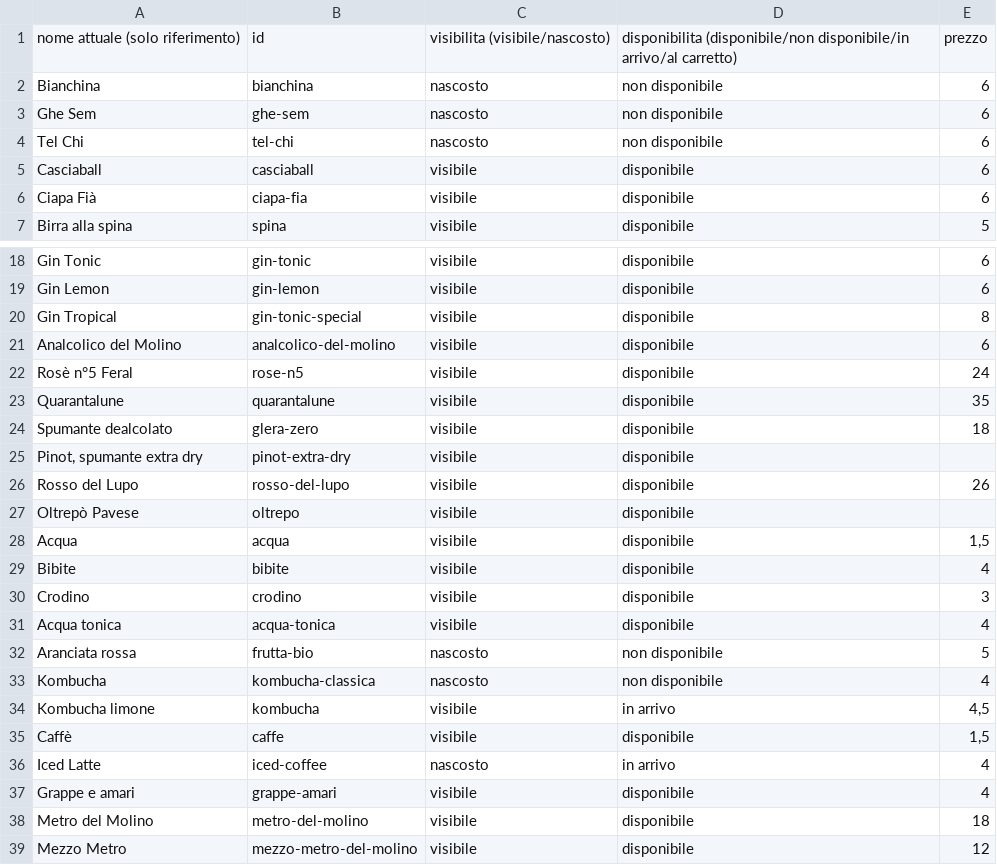
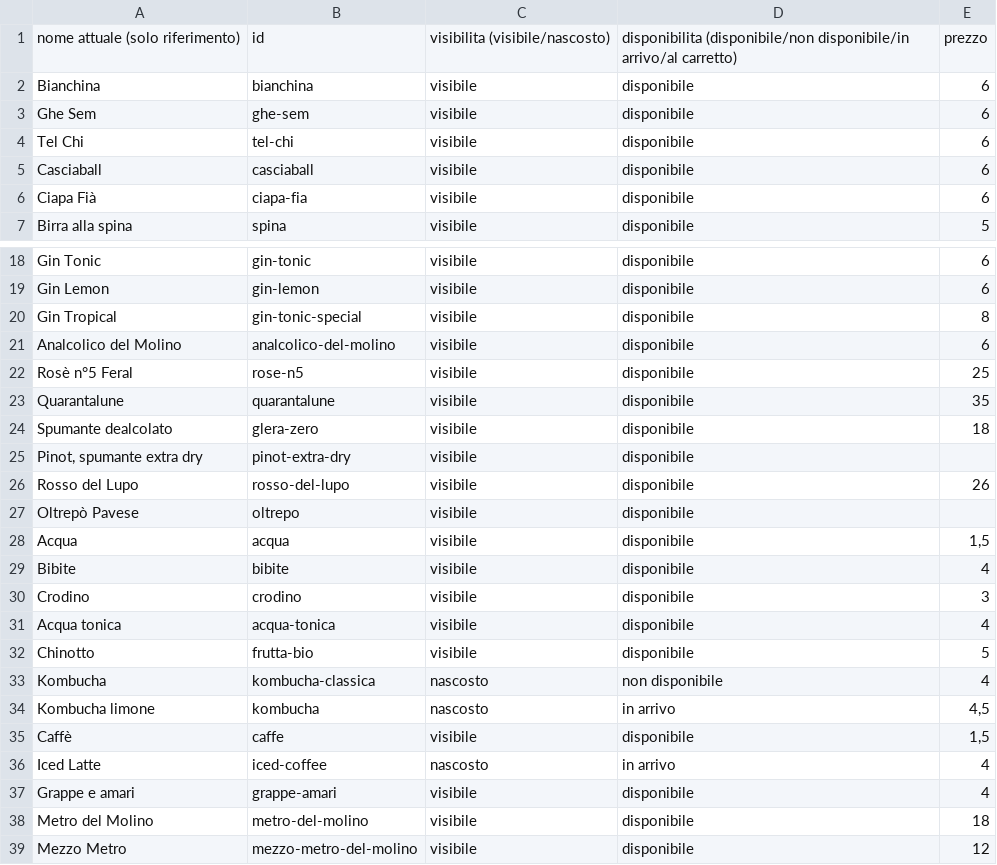
Before and after one commit to molinosantamarta/aperitivo-menu, a CSV file: public/data/google-sheet-template-semplice.csv, drawn as a sheet; only a part is shown, gaps mark what is left out.

```diff
--- a/public/data/google-sheet-template-semplice.csv
+++ b/public/data/google-sheet-template-semplice.csv
@@ -1,5 +1,5 @@
 nome attuale (solo riferimento),id,visibilita (visibile/nascosto),disponibilita (disponibile/non disponibile/in arrivo/al carretto),prezzo
-Bianchina,bianchina,nascosto,non disponibile,6
-Ghe Sem,ghe-sem,nascosto,non disponibile,6
-Tel Chi,tel-chi,nascosto,non disponibile,6
+Bianchina,bianchina,visibile,disponibile,6
+Ghe Sem,ghe-sem,visibile,disponibile,6
+Tel Chi,tel-chi,visibile,disponibile,6
 Casciaball,casciaball,visibile,disponibile,6
@@ -21,3 +21,3 @@ Gin Tropical,gin-tonic-special,visibile,disponibile,8
 Analcolico del Molino,analcolico-del-molino,visibile,disponibile,6
-Rosè n°5 Feral,rose-n5,visibile,disponibile,24
+Rosè n°5 Feral,rose-n5,visibile,disponibile,25
 Quarantalune,quarantalune,visibile,disponibile,35
@@ -31,5 +31,5 @@ Crodino,crodino,visibile,disponibile,3
 Acqua tonica,acqua-tonica,visibile,disponibile,4
-Aranciata rossa,frutta-bio,nascosto,non disponibile,5
+Chinotto,frutta-bio,visibile,disponibile,5
 Kombucha,kombucha-classica,nascosto,non disponibile,4
-Kombucha limone,kombucha,visibile,in arrivo,"4,5"
+Kombucha limone,kombucha,nascosto,in arrivo,"4,5"
 Caffè,caffe,visibile,disponibile,"1,5"
```
Also changed, not shown: public/data/google-sheet-template.csv, 15 other files.
